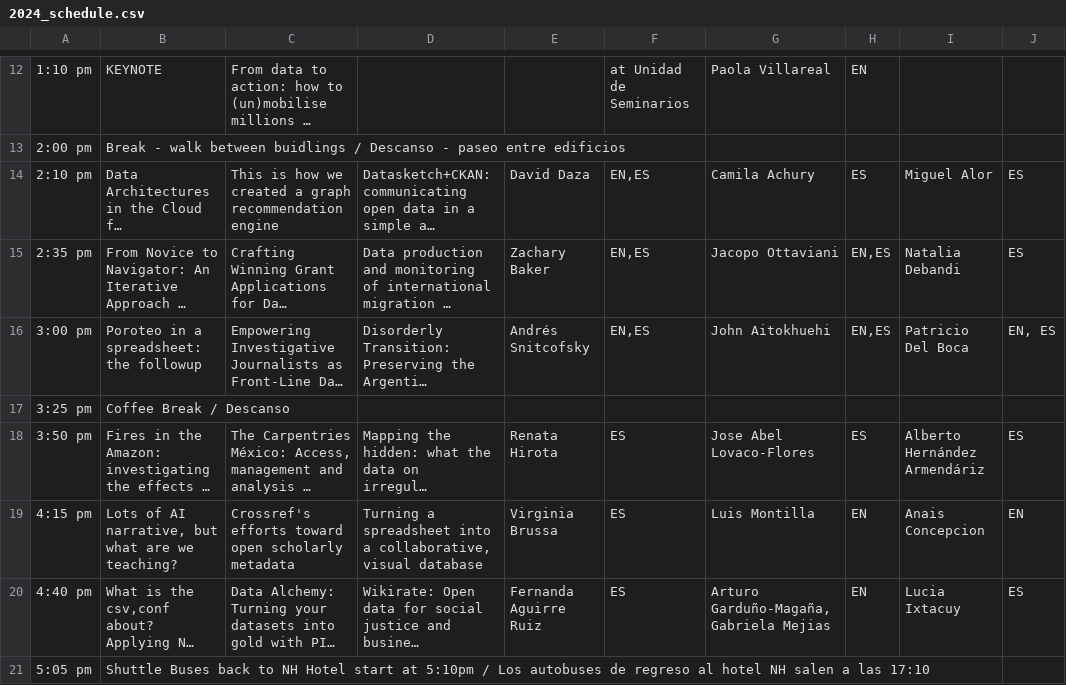
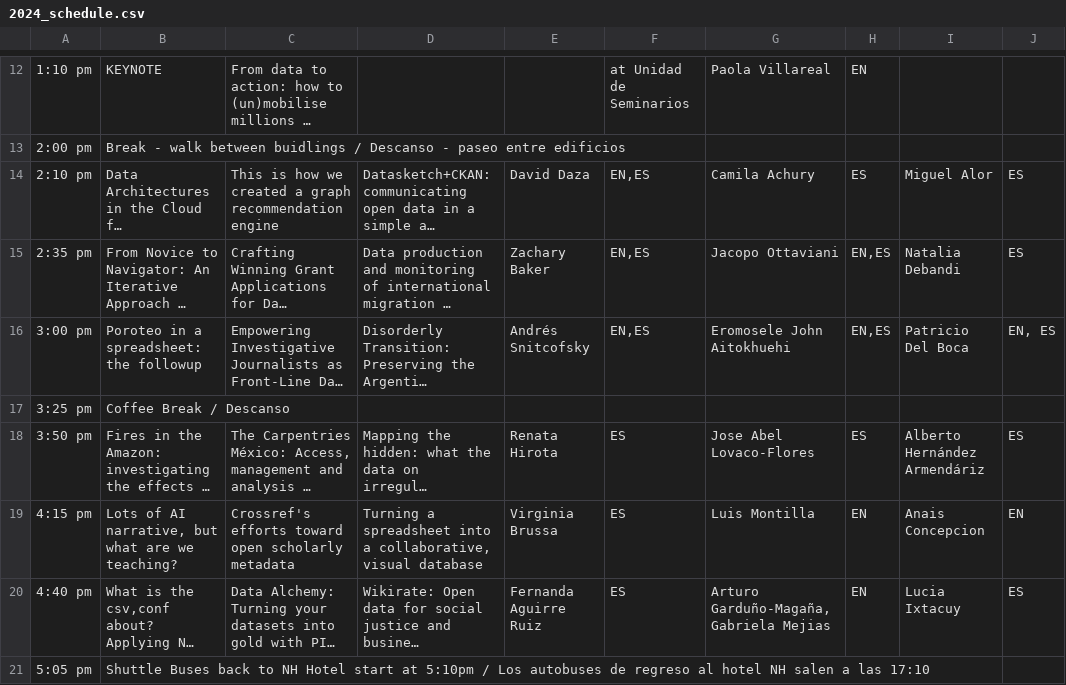
Before and after one commit to maxogden/csvconf.com, a CSV file: _data/2024_schedule.csv, drawn as a sheet; only a part is shown, gaps mark what is left out; long unchanged cells end in …; the diff names each change by its address in the sheet, - before the commit and + after, or states it on an @@ line.

Commit message:
Update 2024_schedule.csv
Correct name Eromosele John Aitokhuehi

```diff
--- a/_data/2024_schedule.csv
+++ b/_data/2024_schedule.csv
-G16: John Aitokhuehi
+G16: Eromosele John Aitokhuehi
```
